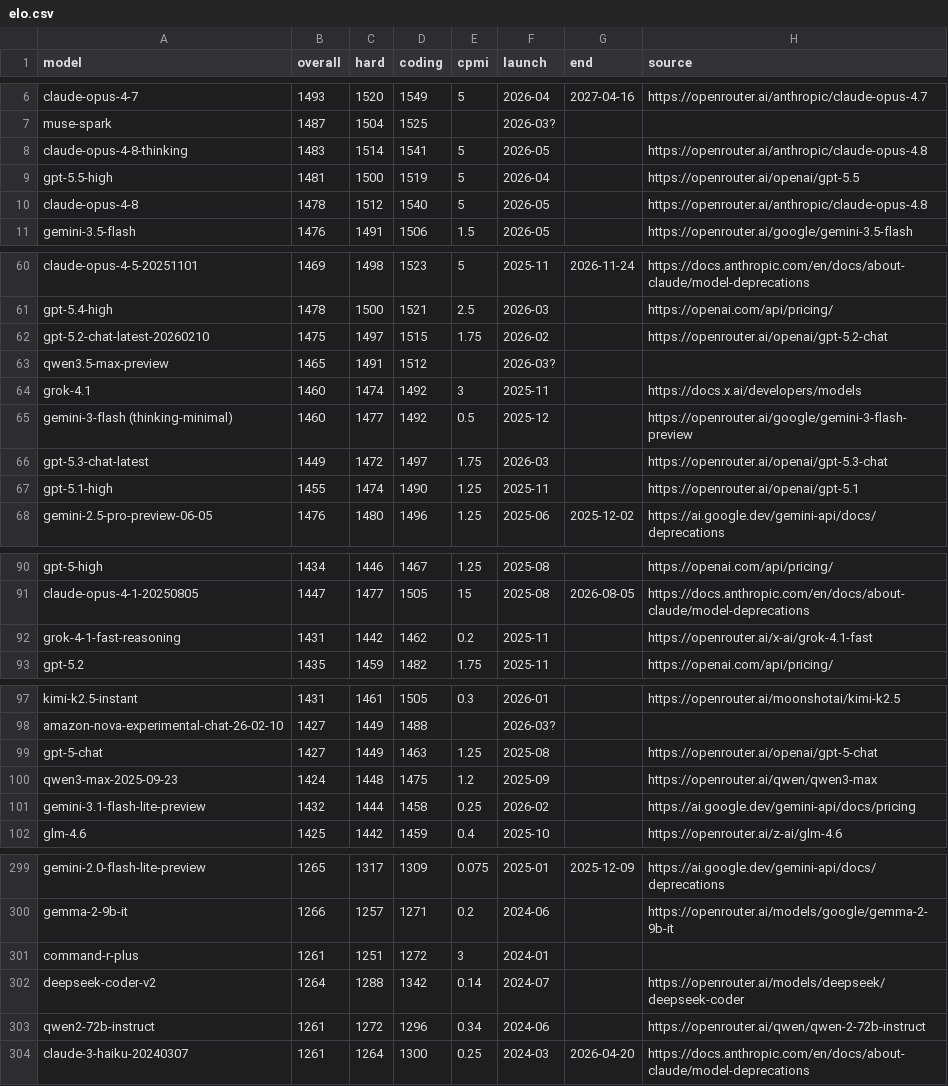
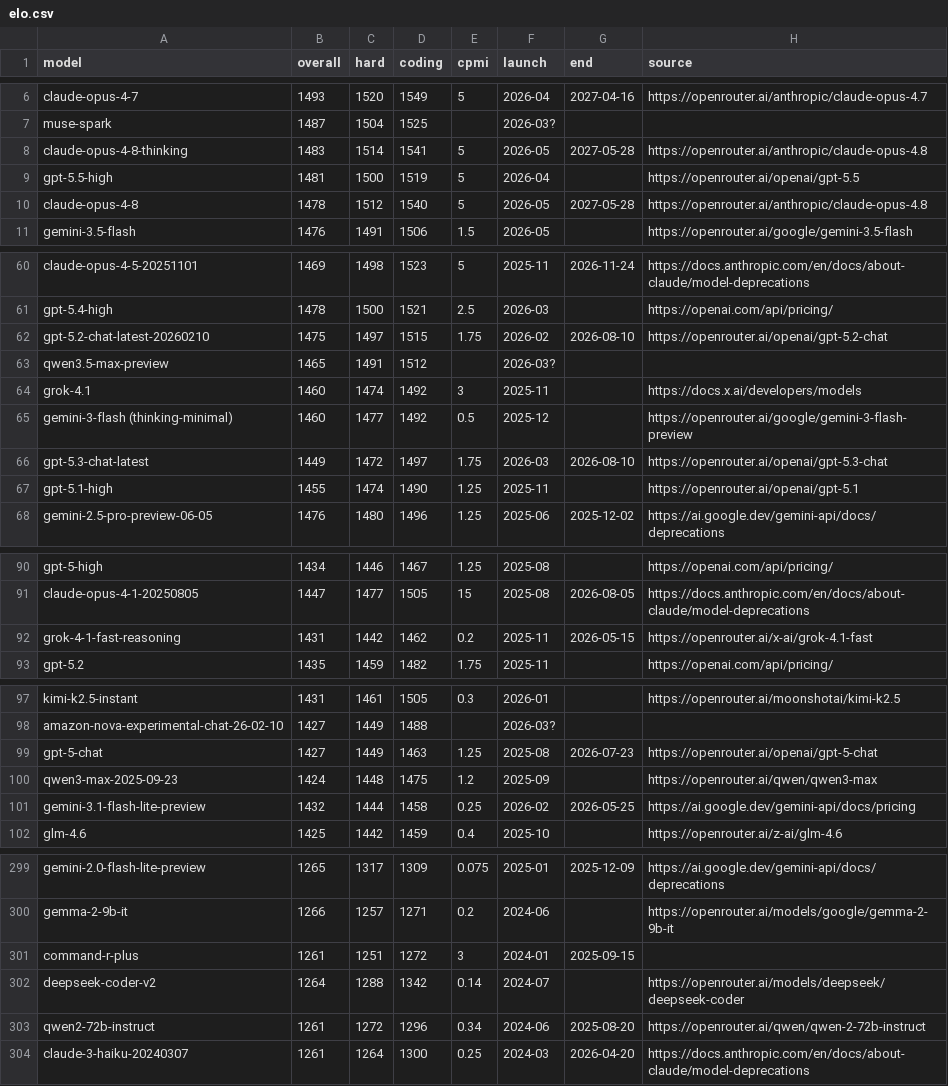
Before and after one commit to interneto/llm-pricing, a CSV file: data/elo.csv, drawn as a sheet; only a part is shown, gaps mark what is left out; the diff covers the shown part only.

```diff
--- a/data/elo.csv
+++ b/data/elo.csv
@@ -7,5 +7,5 @@ claude-opus-4-7,1493,1520,1549,5,2026-04,2027-04-16,https://openrouter.ai/anthro
 muse-spark,1487,1504,1525,,2026-03?,,
-claude-opus-4-8-thinking,1483,1514,1541,5,2026-05,,https://openrouter.ai/anthropic/claude-opus-4.8
+claude-opus-4-8-thinking,1483,1514,1541,5,2026-05,2027-05-28,https://openrouter.ai/anthropic/claude-opus-4.8
 gpt-5.5-high,1481,1500,1519,5,2026-04,,https://openrouter.ai/openai/gpt-5.5
-claude-opus-4-8,1478,1512,1540,5,2026-05,,https://openrouter.ai/anthropic/claude-opus-4.8
+claude-opus-4-8,1478,1512,1540,5,2026-05,2027-05-28,https://openrouter.ai/anthropic/claude-opus-4.8
 gemini-3.5-flash,1476,1491,1506,1.5,2026-05,,https://openrouter.ai/google/gemini-3.5-flash
@@ -61,3 +61,3 @@ claude-opus-4-5-20251101,1469,1498,1523,5,2025-11,2026-11-24,https://docs.anthro
 gpt-5.4-high,1478,1500,1521,2.5,2026-03,,https://openai.com/api/pricing/
-gpt-5.2-chat-latest-20260210,1475,1497,1515,1.75,2026-02,,https://openrouter.ai/openai/gpt-5.2-chat
+gpt-5.2-chat-latest-20260210,1475,1497,1515,1.75,2026-02,2026-08-10,https://openrouter.ai/openai/gpt-5.2-chat
 qwen3.5-max-preview,1465,1491,1512,,2026-03?,,
@@ -65,3 +65,3 @@ grok-4.1,1460,1474,1492,3,2025-11,,https://docs.x.ai/developers/models
 gemini-3-flash (thinking-minimal),1460,1477,1492,0.5,2025-12,,https://openrouter.ai/google/gemini-3-flash-preview
-gpt-5.3-chat-latest,1449,1472,1497,1.75,2026-03,,https://openrouter.ai/openai/gpt-5.3-chat
+gpt-5.3-chat-latest,1449,1472,1497,1.75,2026-03,2026-08-10,https://openrouter.ai/openai/gpt-5.3-chat
 gpt-5.1-high,1455,1474,1490,1.25,2025-11,,https://openrouter.ai/openai/gpt-5.1
@@ -91,3 +91,3 @@ gpt-5-high,1434,1446,1467,1.25,2025-08,,https://openai.com/api/pricing/
 claude-opus-4-1-20250805,1447,1477,1505,15,2025-08,2026-08-05,https://docs.anthropic.com/en/docs/about-claude/model-deprecations
-grok-4-1-fast-reasoning,1431,1442,1462,0.2,2025-11,,https://openrouter.ai/x-ai/grok-4.1-fast
+grok-4-1-fast-reasoning,1431,1442,1462,0.2,2025-11,2026-05-15,https://openrouter.ai/x-ai/grok-4.1-fast
 gpt-5.2,1435,1459,1482,1.75,2025-11,,https://openai.com/api/pricing/
@@ -98,5 +98,5 @@ kimi-k2.5-instant,1431,1461,1505,0.3,2026-01,,https://openrouter.ai/moonshotai/k
 amazon-nova-experimental-chat-26-02-10,1427,1449,1488,,2026-03?,,
-gpt-5-chat,1427,1449,1463,1.25,2025-08,,https://openrouter.ai/openai/gpt-5-chat
+gpt-5-chat,1427,1449,1463,1.25,2025-08,2026-07-23,https://openrouter.ai/openai/gpt-5-chat
 qwen3-max-2025-09-23,1424,1448,1475,1.2,2025-09,,https://openrouter.ai/qwen/qwen3-max
-gemini-3.1-flash-lite-preview,1432,1444,1458,0.25,2026-02,,https://ai.google.dev/gemini-api/docs/pricing
+gemini-3.1-flash-lite-preview,1432,1444,1458,0.25,2026-02,2026-05-25,https://ai.google.dev/gemini-api/docs/pricing
 glm-4.6,1425,1442,1459,0.4,2025-10,,https://openrouter.ai/z-ai/glm-4.6
@@ -300,5 +300,5 @@ gemini-2.0-flash-lite-preview,1265,1317,1309,0.075,2025-01,2025-12-09,https://ai
 gemma-2-9b-it,1266,1257,1271,0.2,2024-06,,https://openrouter.ai/models/google/gemma-2-9b-it
-command-r-plus,1261,1251,1272,3,2024-01,,
+command-r-plus,1261,1251,1272,3,2024-01,2025-09-15,
 deepseek-coder-v2,1264,1288,1342,0.14,2024-07,,https://openrouter.ai/models/deepseek/deepseek-coder
-qwen2-72b-instruct,1261,1272,1296,0.34,2024-06,,https://openrouter.ai/qwen/qwen-2-72b-instruct
+qwen2-72b-instruct,1261,1272,1296,0.34,2024-06,2025-08-20,https://openrouter.ai/qwen/qwen-2-72b-instruct
 claude-3-haiku-20240307,1261,1264,1300,0.25,2024-03,2026-04-20,https://docs.anthropic.com/en/docs/about-claude/model-deprecations
```
Also changed, not shown: 40 edited cells elsewhere in this file.
